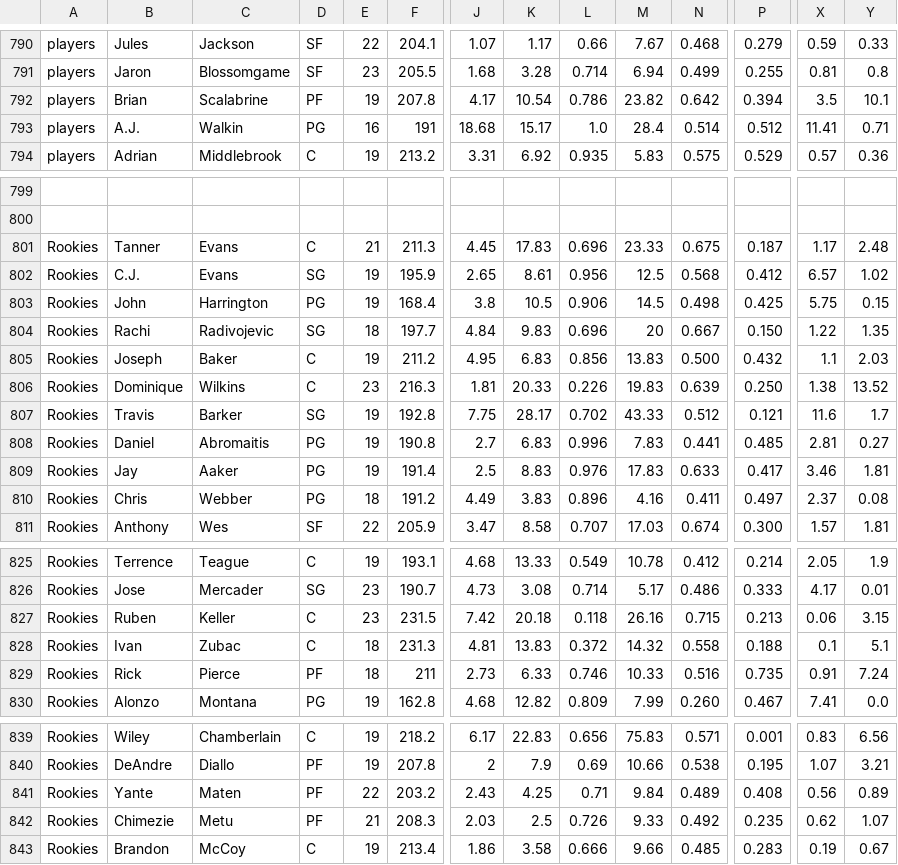
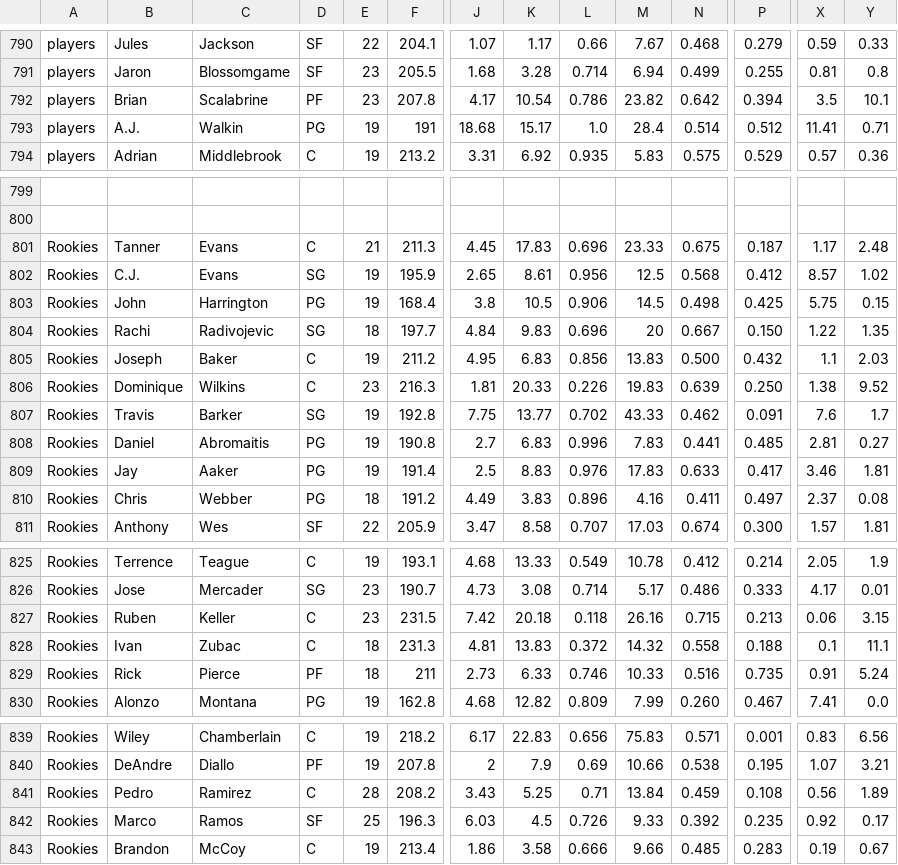
Before and after one commit to AbRayy/dmcustom, a CSV file: dmab.csv, drawn as a sheet; only a part is shown, gaps mark what is left out; removed rows and columns are numbered as before the commit, all else as after; rows hold the shown columns only; the diff names each change by its address in the sheet, - before the commit and + after, or states it on an @@ line.

Commit message:
Add files via upload

```diff
--- a/dmab.csv
+++ b/dmab.csv
-E792: 19
+E792: 23
-E793: 16
+E793: 19
-X802: 6.57
+X802: 8.57
-Y806: 13.52
+Y806: 9.52
-K807: 28.17
+K807: 13.77
-N807: 0.512
+N807: 0.462
-P807: 0.121
+P807: 0.091
-X807: 11.6
+X807: 7.6
-Y828: 5.1
+Y828: 11.1
-Y829: 7.24
+Y829: 5.24
-row 841: Rookies | Yante | Maten | PF | 22 | 203.2 | 2.43 | 4.25 | 0.71 | 9.84 | 0.489 | 0.408 | 0.56 | 0.89
-row 842: Rookies | Chimezie | Metu | PF | 21 | 208.3 | 2.03 | 2.5 | 0.726 | 9.33 | 0.492 | 0.235 | 0.62 | 1.07
+row 841: Rookies | Pedro | Ramirez | C | 28 | 208.2 | 3.43 | 5.25 | 0.71 | 13.84 | 0.459 | 0.108 | 0.56 | 1.89
+row 842: Rookies | Marco | Ramos | SF | 25 | 196.3 | 6.03 | 4.5 | 0.726 | 9.33 | 0.392 | 0.235 | 0.92 | 0.17
```
